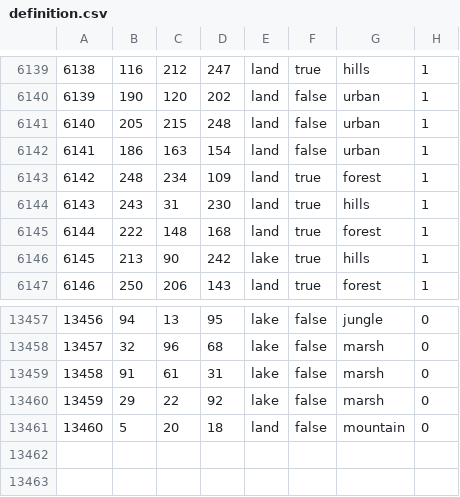
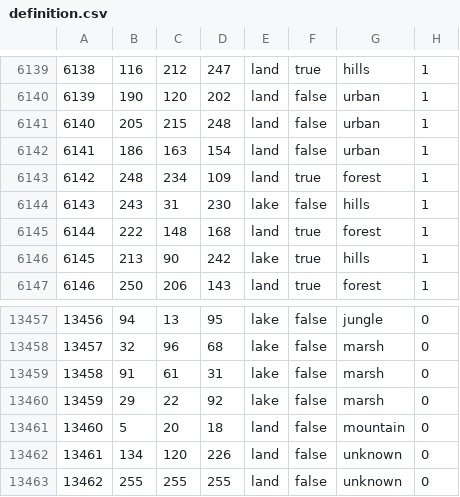
Before and after one commit to generalisofficial/dragonborn-hoi4, a CSV file: map/definition.csv, drawn as a sheet; only a part is shown, gaps mark what is left out.

```diff
--- a/map/definition.csv
+++ b/map/definition.csv
@@ -6143,3 +6143,3 @@
 6142;248;234;109;land;true;forest;1
-6143;243;31;230;land;true;hills;1
+6143;243;31;230;lake;false;hills;1
 6144;222;148;168;land;true;forest;1
@@ -13461 +13461,3 @@
 13460;5;20;18;land;false;mountain;0
+13461;134;120;226;land;false;unknown;0
+13462;255;255;255;land;false;unknown;0
```
Also changed, not shown: 11 other files.
